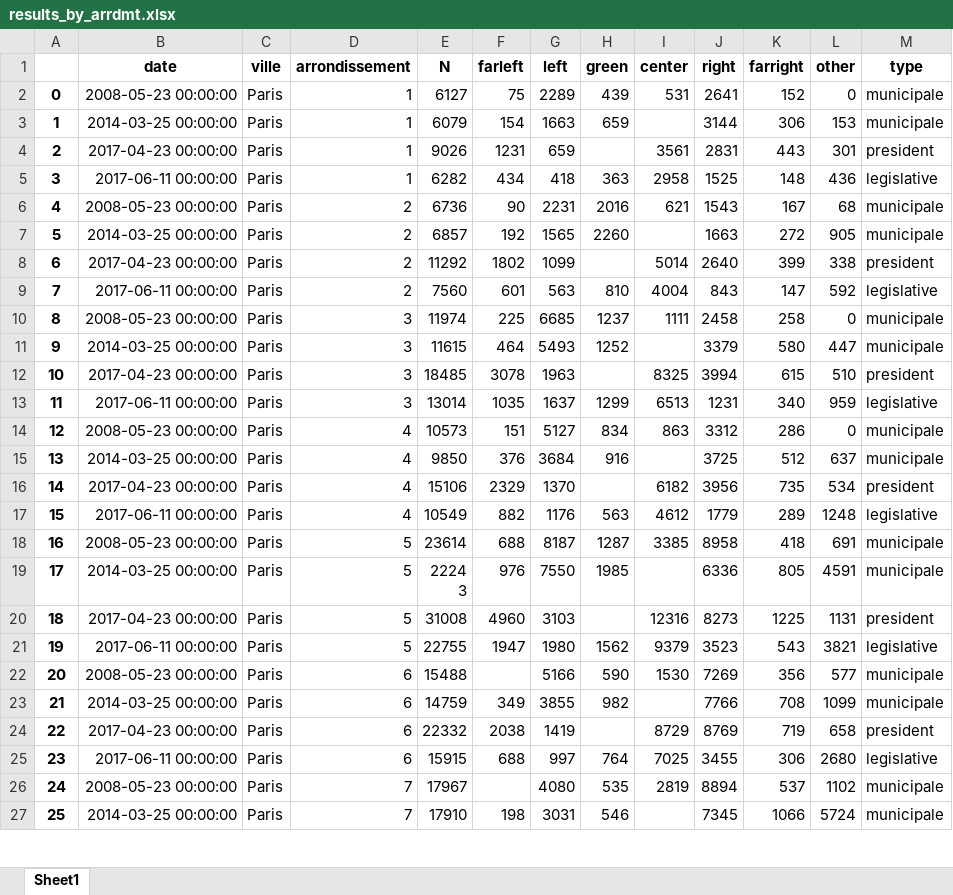
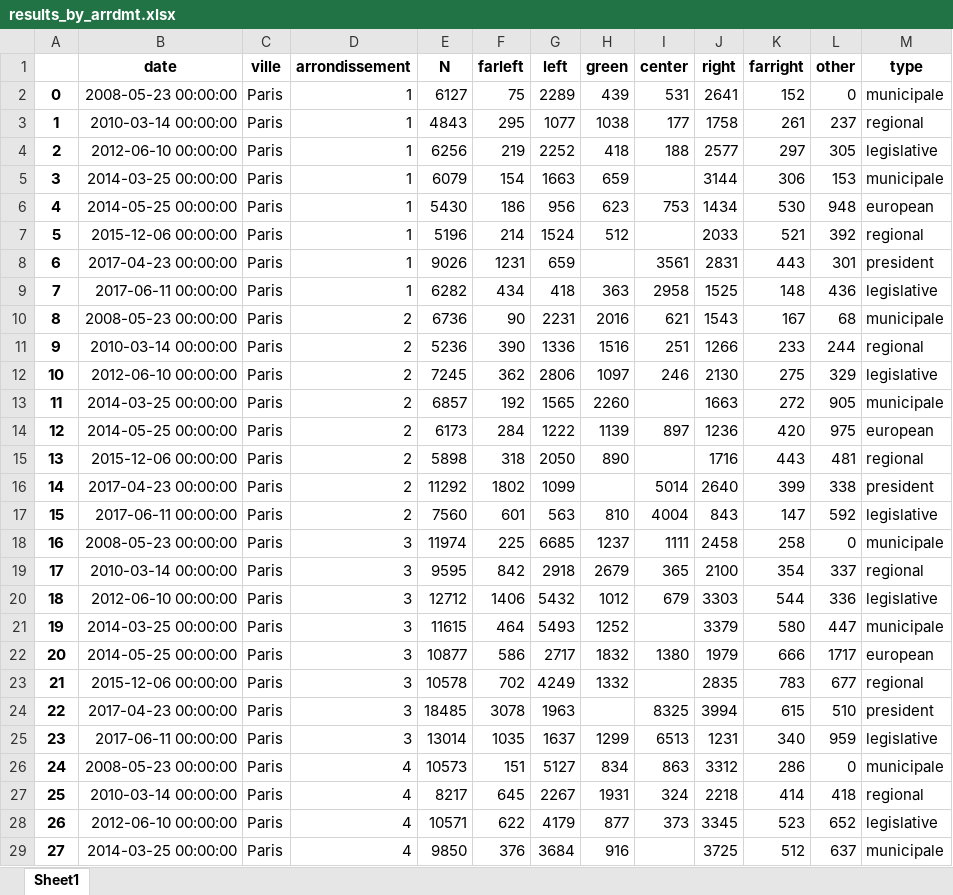
Before and after one commit to pollsposition/models, an Excel workbook: fondamentaux/data/results_by_arrdmt.xlsx, sheet Sheet1, drawn as a sheet; only a part is shown; the shorter side is filled out with more unchanged rows; values as stored, in another font and other column widths than the file's, no borders; addresses are those after the commit; the diff covers the shown part only; the diff names each change by its address in the sheet, - before the commit and + after, or states it on an @@ line.

Commit message:
Added more election results at district-level

```diff
--- a/fondamentaux/data/results_by_arrdmt.xlsx (sheet Sheet1)
+++ b/fondamentaux/data/results_by_arrdmt.xlsx (sheet Sheet1)
+row 3: 1 | 2010-03-14 00:00:00 | Paris | 1 | 4843 | 295 | 1077 | 1038 | 177 | 1758 | 261 | 237 | regional
+row 4: 2 | 2012-06-10 00:00:00 | Paris | 1 | 6256 | 219 | 2252 | 418 | 188 | 2577 | 297 | 305 | legislative
@@ column A renumbered from row 5 down @@
+row 6: 4 | 2014-05-25 00:00:00 | Paris | 1 | 5430 | 186 | 956 | 623 | 753 | 1434 | 530 | 948 | european
+row 7: 5 | 2015-12-06 00:00:00 | Paris | 1 | 5196 | 214 | 1524 | 512 |  | 2033 | 521 | 392 | regional
+row 11: 9 | 2010-03-14 00:00:00 | Paris | 2 | 5236 | 390 | 1336 | 1516 | 251 | 1266 | 233 | 244 | regional
+row 12: 10 | 2012-06-10 00:00:00 | Paris | 2 | 7245 | 362 | 2806 | 1097 | 246 | 2130 | 275 | 329 | legislative
+row 14: 12 | 2014-05-25 00:00:00 | Paris | 2 | 6173 | 284 | 1222 | 1139 | 897 | 1236 | 420 | 975 | european
+row 15: 13 | 2015-12-06 00:00:00 | Paris | 2 | 5898 | 318 | 2050 | 890 |  | 1716 | 443 | 481 | regional
+row 19: 17 | 2010-03-14 00:00:00 | Paris | 3 | 9595 | 842 | 2918 | 2679 | 365 | 2100 | 354 | 337 | regional
+row 20: 18 | 2012-06-10 00:00:00 | Paris | 3 | 12712 | 1406 | 5432 | 1012 | 679 | 3303 | 544 | 336 | legislative
+row 22: 20 | 2014-05-25 00:00:00 | Paris | 3 | 10877 | 586 | 2717 | 1832 | 1380 | 1979 | 666 | 1717 | european
+row 23: 21 | 2015-12-06 00:00:00 | Paris | 3 | 10578 | 702 | 4249 | 1332 |  | 2835 | 783 | 677 | regional
+row 27: 25 | 2010-03-14 00:00:00 | Paris | 4 | 8217 | 645 | 2267 | 1931 | 324 | 2218 | 414 | 418 | regional
+row 28: 26 | 2012-06-10 00:00:00 | Paris | 4 | 10571 | 622 | 4179 | 877 | 373 | 3345 | 523 | 652 | legislative
```
Also changed, not shown: 66 added rows elsewhere in this sheet, 5 other files.
